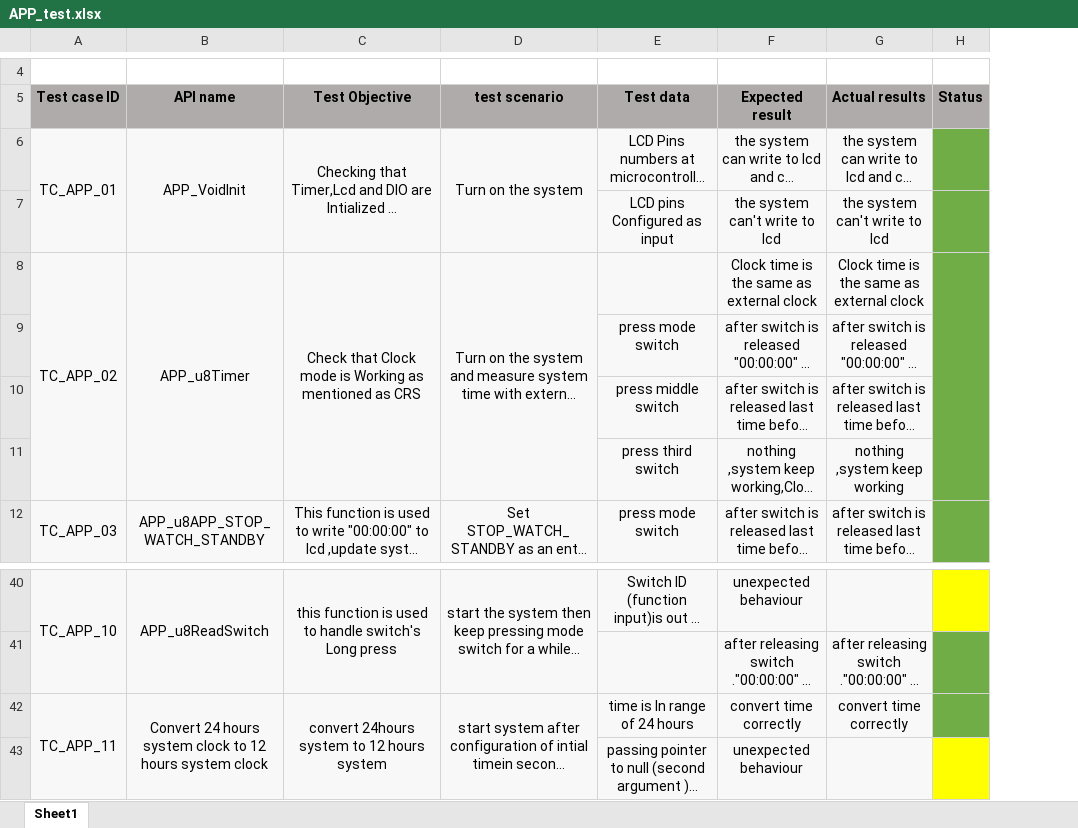
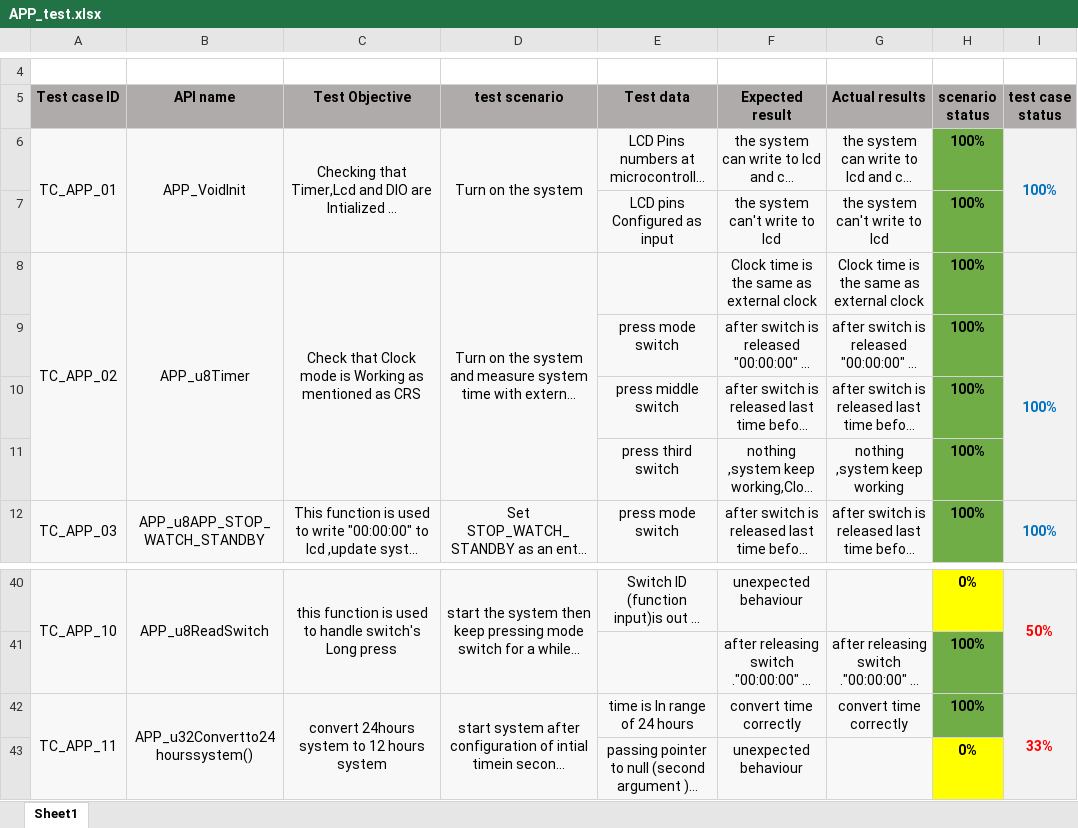
Before and after one commit to AhmedAdelTolba/SOFTWARE_ENGINEERING_PROJECT, an Excel workbook: SOFTWARE_ENGINEERING_PROJECT/SOFTWARE/APPLICATION_LAYER/APP_test.xlsx, sheet Sheet1, drawn as a sheet; only a part is shown, gaps mark what is left out; long unchanged cells end in …; values as stored, in another font and other column widths than the file's, no borders; removed rows and columns are numbered as before the commit, all else as after; the diff names each change by its address in the sheet, - before the commit and + after, or states it on an @@ line.

Commit message:
calculating the status of each test case

```diff
--- a/SOFTWARE_ENGINEERING_PROJECT/SOFTWARE/APPLICATION_LAYER/APP_test.xlsx (sheet Sheet1)
+++ b/SOFTWARE_ENGINEERING_PROJECT/SOFTWARE/APPLICATION_LAYER/APP_test.xlsx (sheet Sheet1)
-column H (Status), empty
+column H (scenario status), rows 6-12: all 100%; rows 40-43: 0% | 100% | 100% | 0%
+column I (test case status), rows 6-12: 100% |  |  | 100% |  |  | 100%; rows 40-42: 50% |  | 33%
-B42 (API name): Convert 24 hours system clock to 12 hours system clock
+B42 (API name): APP_u32Convertto24hourssystem()
```
